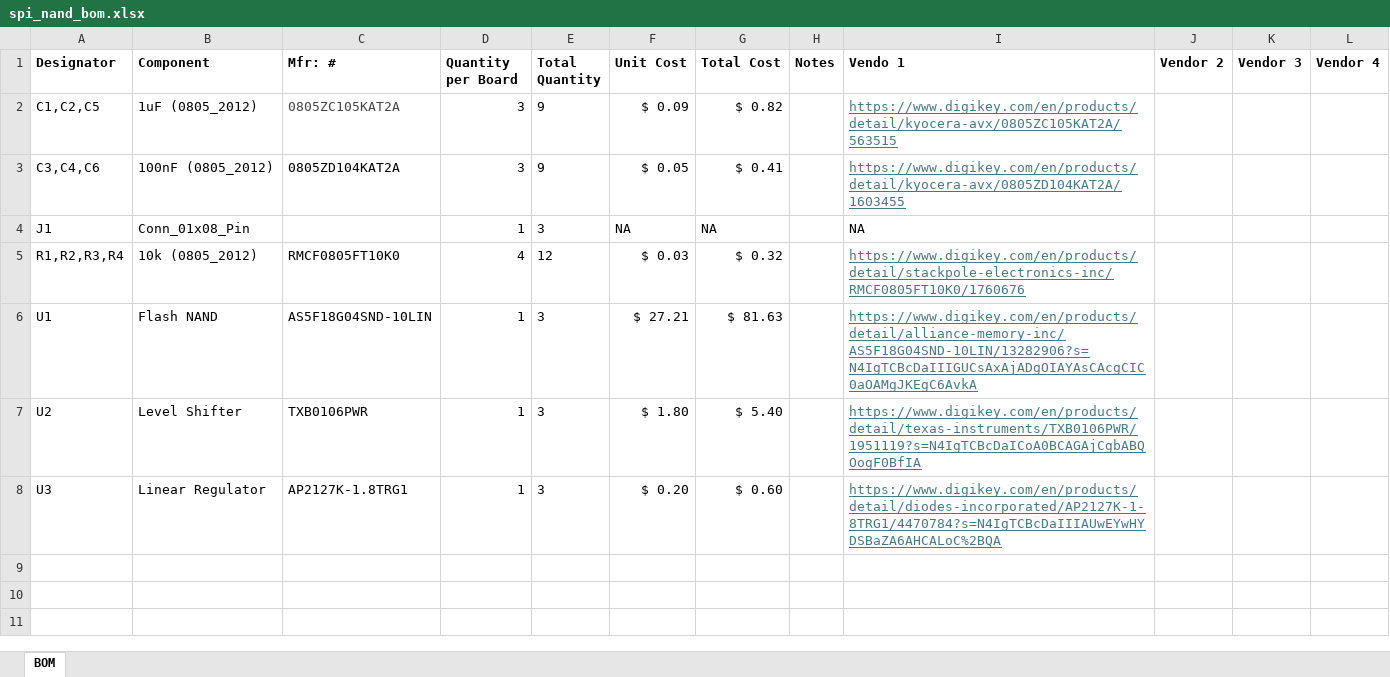
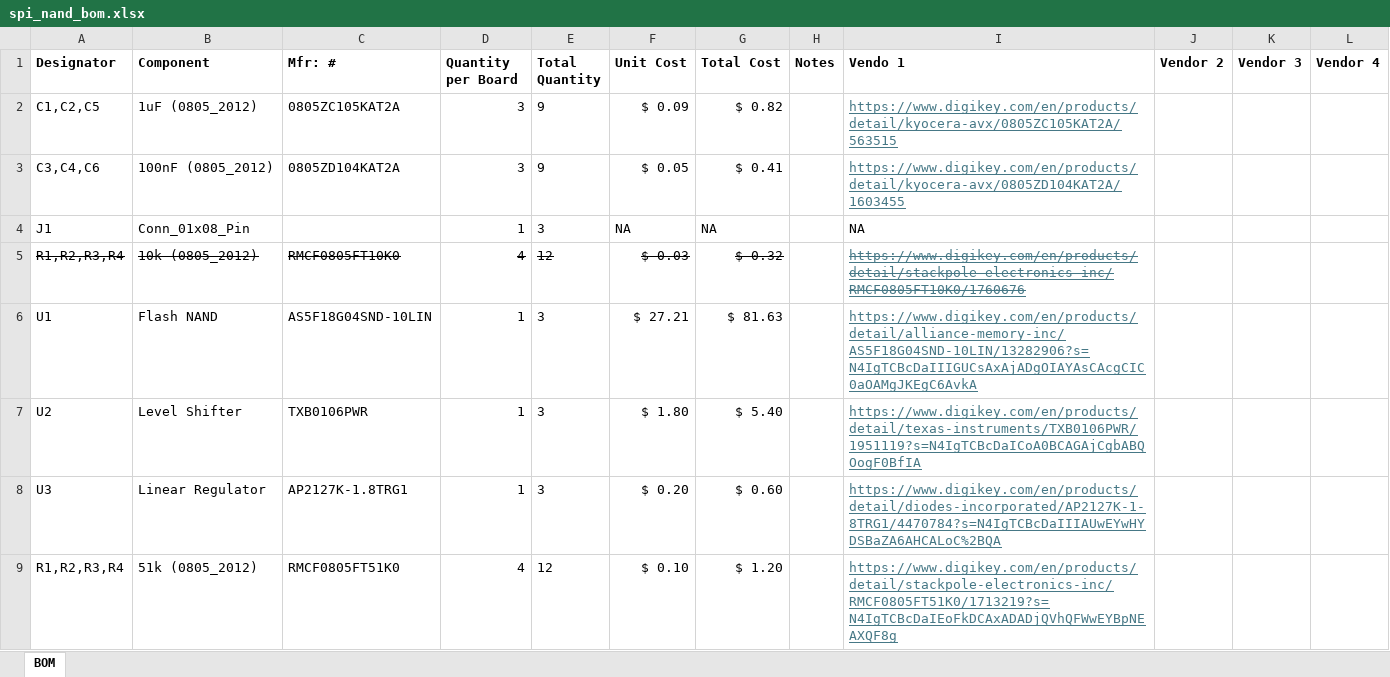
Before and after one commit to ARTS-Laboratory/Edge-Computing-Power-Management-Development-Kit, an Excel workbook: hardware/SPI NAND Flash Breakout Board/8 Gb/v0.1.0/spi_nand_bom.xlsx, sheet BOM, drawn as a sheet; values as stored, in another font and other column widths than the file's, no borders; the diff names each change by its address in the sheet, - before the commit and + after, or states it on an @@ line.

Commit message:
updated bom
added 51k resistors to 8Gb breakout board

```diff
--- a/hardware/SPI NAND Flash Breakout Board/8 Gb/v0.1.0/spi_nand_bom.xlsx (sheet BOM)
+++ b/hardware/SPI NAND Flash Breakout Board/8 Gb/v0.1.0/spi_nand_bom.xlsx (sheet BOM)
-C2 text colour: #444444
+C2 text colour: black
-A5:G5 strikethrough: off
+A5:G5 strikethrough: on
-I5 strikethrough: off
+I5 strikethrough: on
+row 9: R1,R2,R3,R4 | 51k (0805_2012) | RMCF0805FT51K0 | 4 | 12 | $ 0.10 | $ 1.20 |  | https://www.digikey.com/en/products/detail/stackpole-electronics-inc/RMCF0805FT51K0/1713219?s=N4IgTCBcDaIEoFkDCAxADADjQVhQFWwEYBpNEAXQF8g
```
